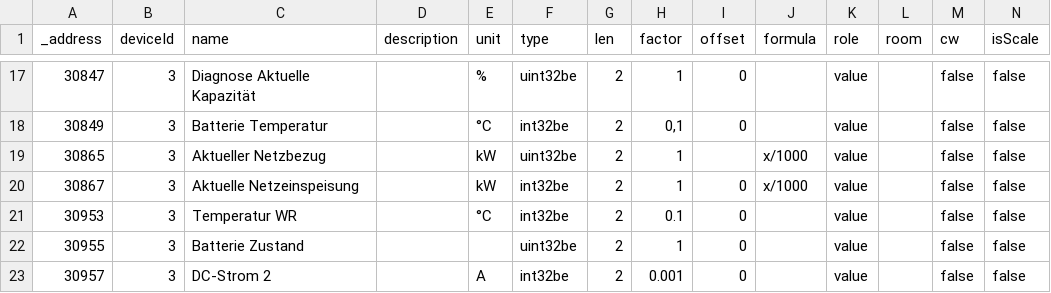
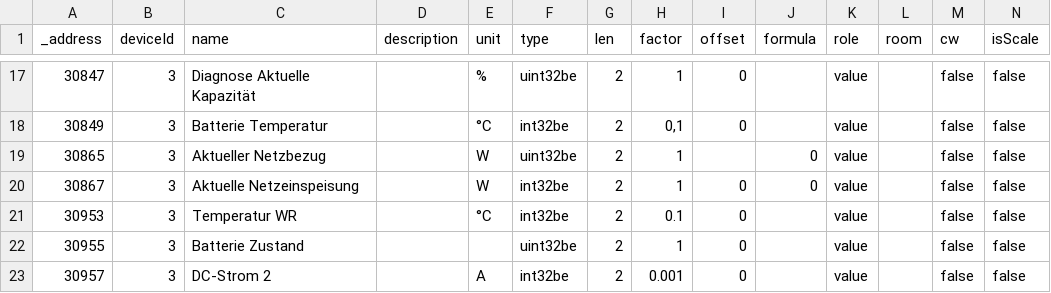
Before and after one commit to ck-coke/SMA_forecast_charging, a TSV file: SUNNY_TRIPOWER _10.0_SE/eingang.tsv, drawn as a sheet; only a part is shown, gaps mark what is left out.

Commit message:
Update eingang.tsv

```diff
--- a/SUNNY_TRIPOWER _10.0_SE/eingang.tsv
+++ b/SUNNY_TRIPOWER _10.0_SE/eingang.tsv
@@ -18,4 +18,4 @@ _address	deviceId	name	description	unit	type	len	factor	offset	formula	role	room
 30849	3	Batterie Temperatur		°C	int32be	2	0,1	0		value		false	false
-30865	3	Aktueller Netzbezug		kW	uint32be	2	1		x/1000	value		false	false
-30867	3	Aktuelle Netzeinspeisung		kW	int32be	2	1	0	x/1000	value		false	false
+30865	3	Aktueller Netzbezug		W	uint32be	2	1		0	value		false	false
+30867	3	Aktuelle Netzeinspeisung		W	int32be	2	1	0	0	value		false	false
 30953	3	Temperatur WR		°C	int32be	2	0.1	0		value		false	false
```
